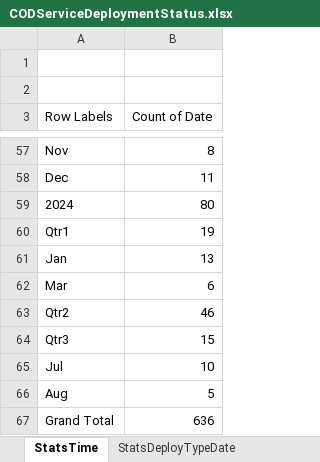
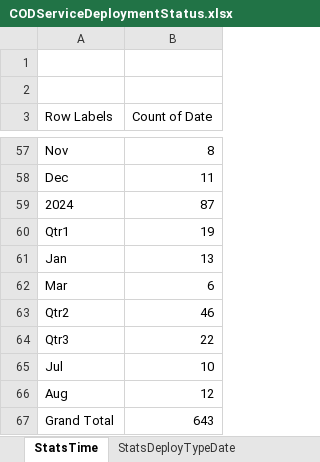
Before and after one commit to UGA-ITOSHumanitarianGIS/mapservicedoc, an Excel workbook: Data/CODServiceDeploymentStatus.xlsx, sheet StatsTime, drawn as a sheet; only a part is shown, gaps mark what is left out; values as stored, in another font and other column widths than the file's, no borders; charts and pictures not drawn; the diff names each change by its address in the sheet, - before the commit and + after, or states it on an @@ line.

```diff
--- a/Data/CODServiceDeploymentStatus.xlsx (sheet StatsTime)
+++ b/Data/CODServiceDeploymentStatus.xlsx (sheet StatsTime)
-B59 (Count of Date): 80
+B59 (Count of Date): 87
-B64 (Count of Date): 15
+B64 (Count of Date): 22
-B66 (Count of Date): 5
+B66 (Count of Date): 12
-B67 (Count of Date): 636
+B67 (Count of Date): 643
```
Also changed, not shown: sheet Service Deployment History, sheet StatsDeployTypeDate.
